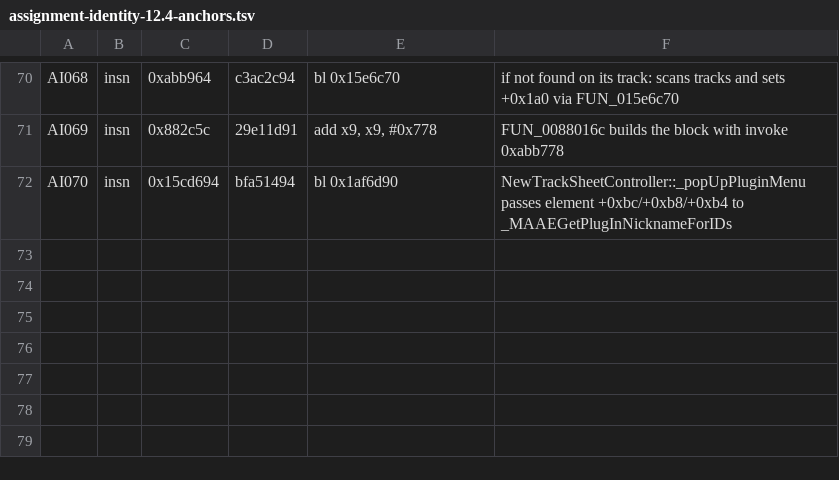
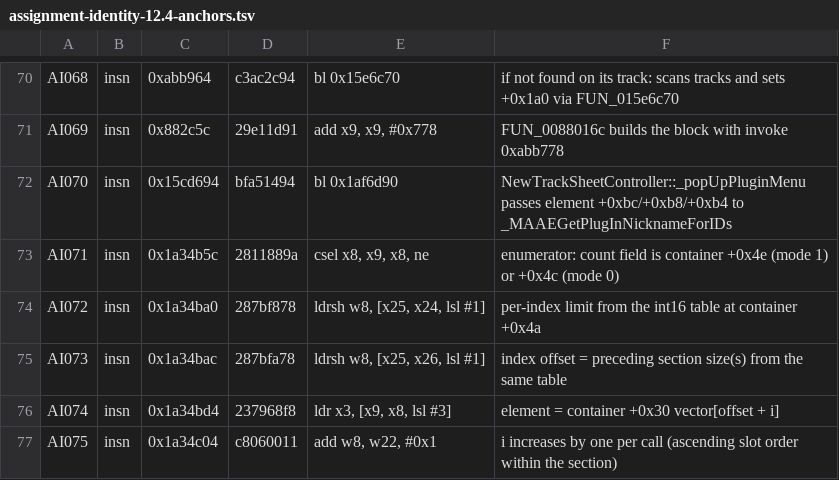
Before and after one commit to uniuninaruru/logic-pro-ctl, a TSV file: Research/protocol/assignment-identity-12.4-anchors.tsv, drawn as a sheet; only a part is shown, gaps mark what is left out; the diff names each change by its address in the sheet, - before the commit and + after, or states it on an @@ line.

```diff
--- a/Research/protocol/assignment-identity-12.4-anchors.tsv
+++ b/Research/protocol/assignment-identity-12.4-anchors.tsv
+row 73: AI071 | insn | 0x1a34b5c | 2811889a | csel x8, x9, x8, ne | enumerator: count field is container +0x4e (mode 1) or +0x4c (mode 0)
+row 74: AI072 | insn | 0x1a34ba0 | 287bf878 | ldrsh w8, [x25, x24, lsl #1] | per-index limit from the int16 table at container +0x4a
+row 75: AI073 | insn | 0x1a34bac | 287bfa78 | ldrsh w8, [x25, x26, lsl #1] | index offset = preceding section size(s) from the same table
+row 76: AI074 | insn | 0x1a34bd4 | 237968f8 | ldr x3, [x9, x8, lsl #3] | element = container +0x30 vector[offset + i]
+row 77: AI075 | insn | 0x1a34c04 | c8060011 | add w8, w22, #0x1 | i increases by one per call (ascending slot order within the section)
```
Also changed, not shown: 2 other files.
